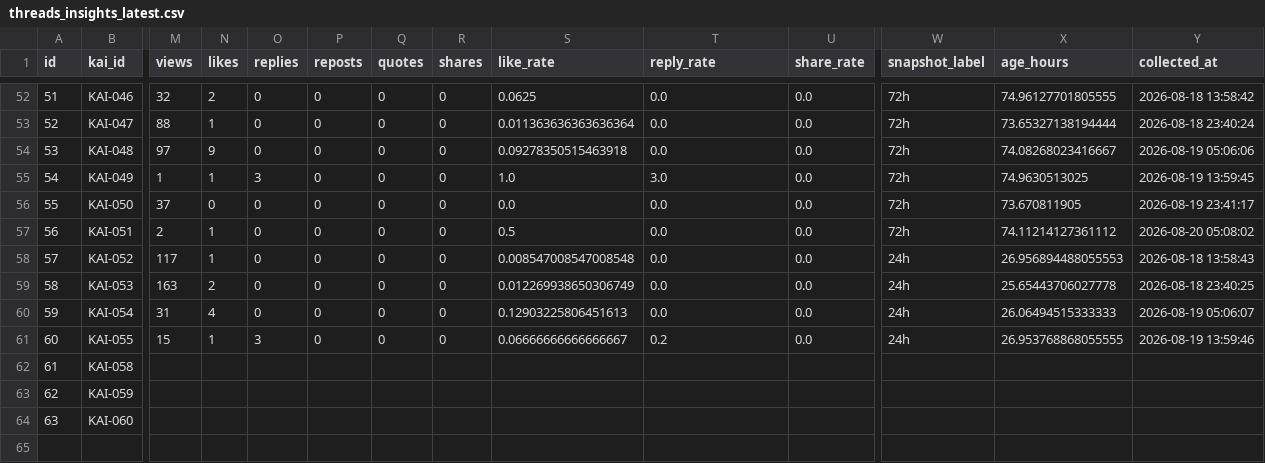
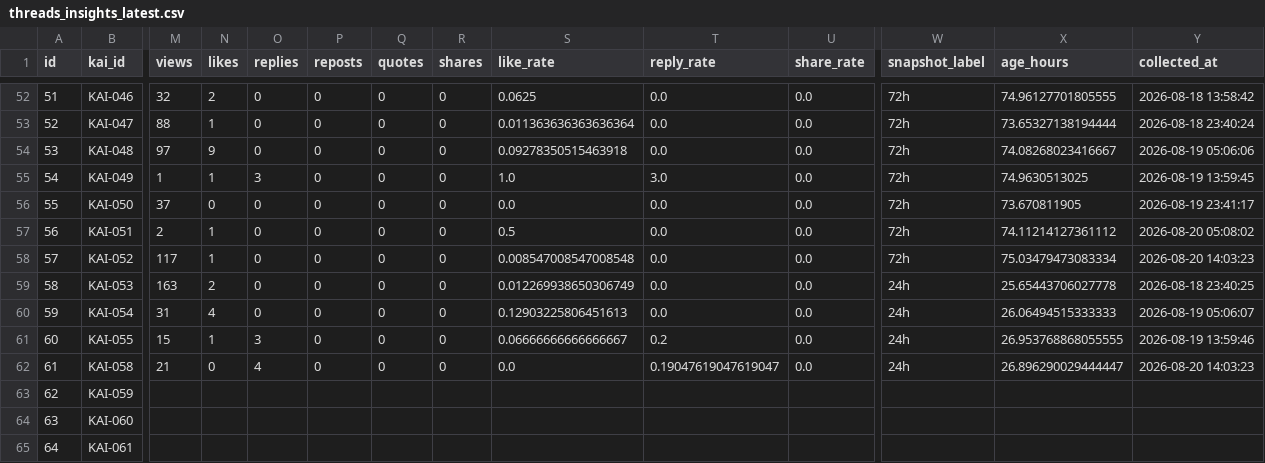
Before and after one commit to c2081540-commits/kai-threads-automation, a CSV file: data/insights/threads_insights_latest.csv, drawn as a sheet; only a part is shown, gaps mark what is left out; rows hold the shown columns only; the diff covers the shown part only; the diff names each change by its address in the sheet, - before the commit and + after, or states it on an @@ line.

```diff
--- a/data/insights/threads_insights_latest.csv
+++ b/data/insights/threads_insights_latest.csv
-W58 (snapshot_label): 24h
+W58 (snapshot_label): 72h
-X58 (age_hours): 26.956894488055553
+X58 (age_hours): 75.03479473083334
-Y58 (collected_at): 2026-08-18 13:58:43
+Y58 (collected_at): 2026-08-20 14:03:23
-M62 (views): (empty)
+M62 (views): 21
-N62 (likes): (empty)
+N62 (likes): 0
-O62 (replies): (empty)
+O62 (replies): 4
-P62 (reposts): (empty)
+P62 (reposts): 0
-Q62 (quotes): (empty)
+Q62 (quotes): 0
-R62 (shares): (empty)
+R62 (shares): 0
-S62 (like_rate): (empty)
+S62 (like_rate): 0.0
-T62 (reply_rate): (empty)
+T62 (reply_rate): 0.19047619047619047
-U62 (share_rate): (empty)
+U62 (share_rate): 0.0
-W62 (snapshot_label): (empty)
+W62 (snapshot_label): 24h
-X62 (age_hours): (empty)
+X62 (age_hours): 26.896290029444447
-Y62 (collected_at): (empty)
+Y62 (collected_at): 2026-08-20 14:03:23
+row 65: 64 | KAI-061
```
Also changed, not shown: 1 edited cell elsewhere in this file, data/insights/threads_insights_history.csv, 2 other files.
